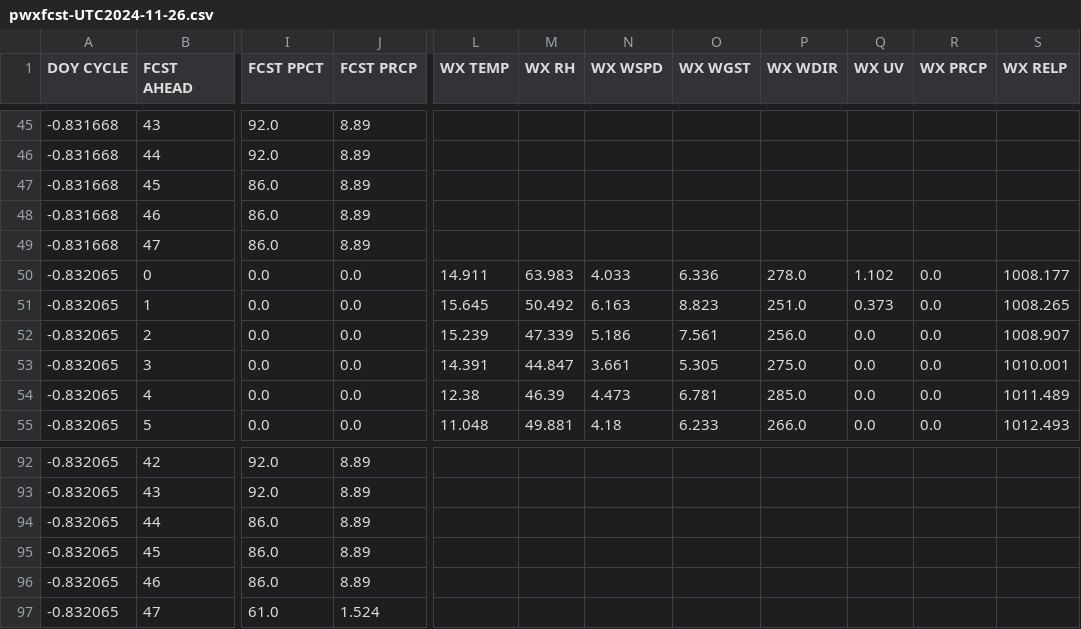
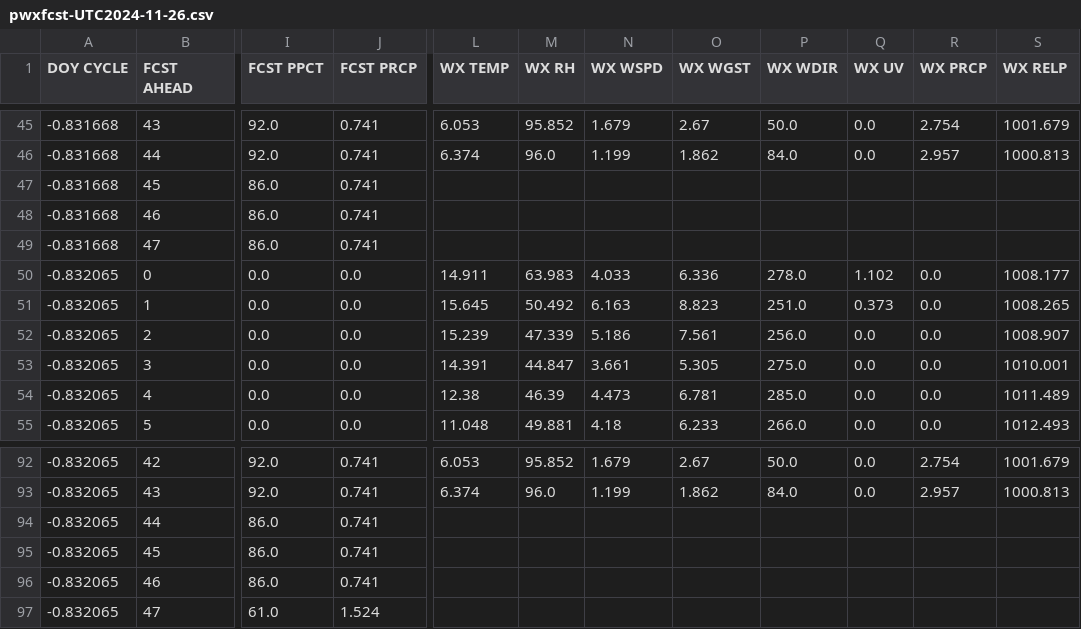
Before and after one commit to xthames/wxfcst, a CSV file: processed/pwxfcst-UTC2024-11-26.csv, drawn as a sheet; only a part is shown, gaps mark what is left out; the diff covers the shown part only; the diff names each change by its address in the sheet, - before the commit and + after, or states it on an @@ line.

```diff
--- a/processed/pwxfcst-UTC2024-11-26.csv
+++ b/processed/pwxfcst-UTC2024-11-26.csv
-J45:J49 (FCST PRCP): 8.89
+J45:J49 (FCST PRCP): 0.741
-L45 (WX TEMP): (empty)
+L45 (WX TEMP): 6.053
-M45 (WX RH): (empty)
+M45 (WX RH): 95.852
-N45 (WX WSPD): (empty)
+N45 (WX WSPD): 1.679
-O45 (WX WGST): (empty)
+O45 (WX WGST): 2.67
-P45 (WX WDIR): (empty)
+P45 (WX WDIR): 50.0
-Q45:Q46 (WX UV): (empty)
+Q45:Q46 (WX UV): 0.0
-R45 (WX PRCP): (empty)
+R45 (WX PRCP): 2.754
-S45 (WX RELP): (empty)
+S45 (WX RELP): 1001.679
-L46 (WX TEMP): (empty)
+L46 (WX TEMP): 6.374
-M46 (WX RH): (empty)
+M46 (WX RH): 96.0
-N46 (WX WSPD): (empty)
+N46 (WX WSPD): 1.199
-O46 (WX WGST): (empty)
+O46 (WX WGST): 1.862
-P46 (WX WDIR): (empty)
+P46 (WX WDIR): 84.0
-R46 (WX PRCP): (empty)
+R46 (WX PRCP): 2.957
-S46 (WX RELP): (empty)
+S46 (WX RELP): 1000.813
-J92:J96 (FCST PRCP): 8.89
+J92:J96 (FCST PRCP): 0.741
-L92 (WX TEMP): (empty)
+L92 (WX TEMP): 6.053
-M92 (WX RH): (empty)
+M92 (WX RH): 95.852
-N92 (WX WSPD): (empty)
+N92 (WX WSPD): 1.679
-O92 (WX WGST): (empty)
+O92 (WX WGST): 2.67
-P92 (WX WDIR): (empty)
+P92 (WX WDIR): 50.0
-Q92:Q93 (WX UV): (empty)
+Q92:Q93 (WX UV): 0.0
-R92 (WX PRCP): (empty)
+R92 (WX PRCP): 2.754
-S92 (WX RELP): (empty)
+S92 (WX RELP): 1001.679
-L93 (WX TEMP): (empty)
+L93 (WX TEMP): 6.374
-M93 (WX RH): (empty)
+M93 (WX RH): 96.0
-N93 (WX WSPD): (empty)
+N93 (WX WSPD): 1.199
-O93 (WX WGST): (empty)
+O93 (WX WGST): 1.862
-P93 (WX WDIR): (empty)
+P93 (WX WDIR): 84.0
-R93 (WX PRCP): (empty)
+R93 (WX PRCP): 2.957
-S93 (WX RELP): (empty)
+S93 (WX RELP): 1000.813
```
Also changed, not shown: 90 edited cells elsewhere in this file, 2 other files.
